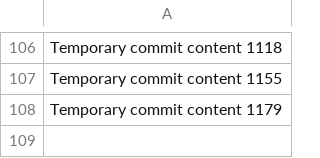
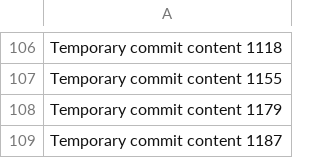
Before and after one commit to GameRRvr/GenieShop, a CSV file: data.csv, drawn as a sheet; only a part is shown, gaps mark what is left out.

```diff
--- a/data.csv
+++ b/data.csv
@@ -108 +108,2 @@ Temporary commit content 1155
 Temporary commit content 1179
+Temporary commit content 1187
```
